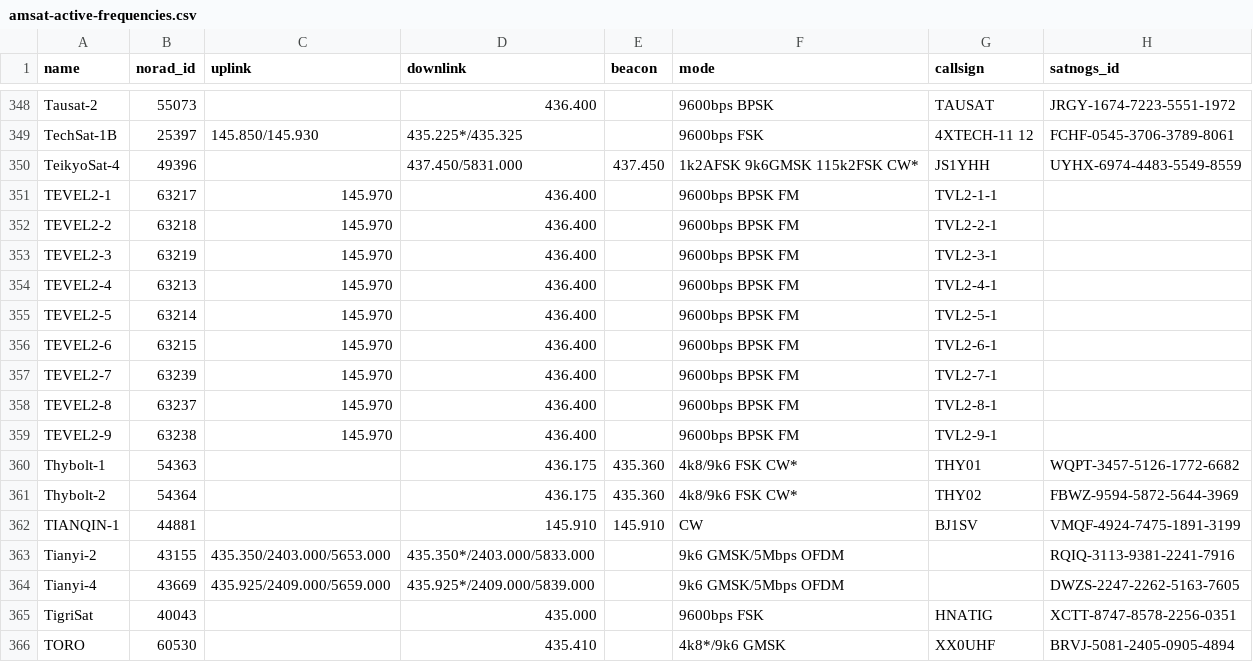
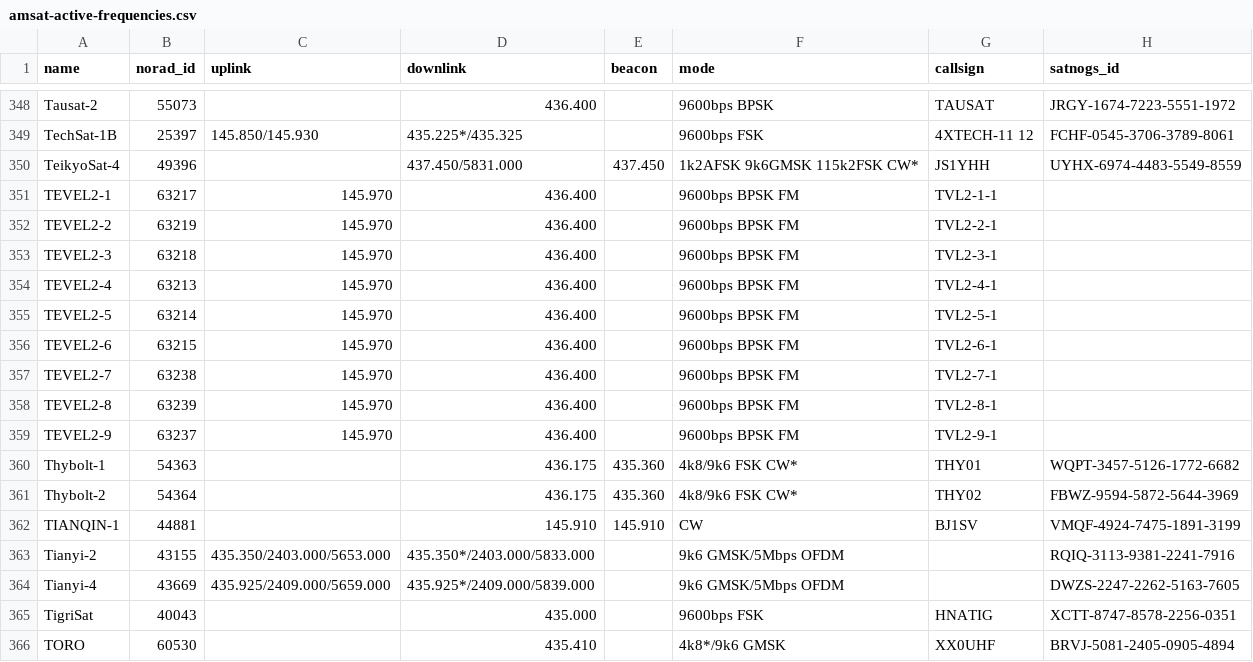
Before and after one commit to palewire/amateur-satellite-database, a CSV file: data/amsat-active-frequencies.csv, drawn as a sheet; only a part is shown, gaps mark what is left out.

```diff
--- a/data/amsat-active-frequencies.csv
+++ b/data/amsat-active-frequencies.csv
@@ -351,4 +351,4 @@ TeikyoSat-4,49396,,437.450/5831.000,437.450,1k2AFSK 9k6GMSK 115k2FSK CW*,JS1YHH,
 TEVEL2-1,63217,145.970,436.400,,9600bps BPSK FM,TVL2-1-1,
-TEVEL2-2,63218,145.970,436.400,,9600bps BPSK FM,TVL2-2-1,
-TEVEL2-3,63219,145.970,436.400,,9600bps BPSK FM,TVL2-3-1,
+TEVEL2-2,63219,145.970,436.400,,9600bps BPSK FM,TVL2-2-1,
+TEVEL2-3,63218,145.970,436.400,,9600bps BPSK FM,TVL2-3-1,
 TEVEL2-4,63213,145.970,436.400,,9600bps BPSK FM,TVL2-4-1,
@@ -356,5 +356,5 @@ TEVEL2-5,63214,145.970,436.400,,9600bps BPSK FM,TVL2-5-1,
 TEVEL2-6,63215,145.970,436.400,,9600bps BPSK FM,TVL2-6-1,
-TEVEL2-7,63239,145.970,436.400,,9600bps BPSK FM,TVL2-7-1,
-TEVEL2-8,63237,145.970,436.400,,9600bps BPSK FM,TVL2-8-1,
-TEVEL2-9,63238,145.970,436.400,,9600bps BPSK FM,TVL2-9-1,
+TEVEL2-7,63238,145.970,436.400,,9600bps BPSK FM,TVL2-7-1,
+TEVEL2-8,63239,145.970,436.400,,9600bps BPSK FM,TVL2-8-1,
+TEVEL2-9,63237,145.970,436.400,,9600bps BPSK FM,TVL2-9-1,
 Thybolt-1,54363,,436.175,435.360,4k8/9k6 FSK CW*,THY01,WQPT-3457-5126-1772-6682
```
Also changed, not shown: data/amsat-all-frequencies.csv, data/satnogs.csv, 3 other files.
